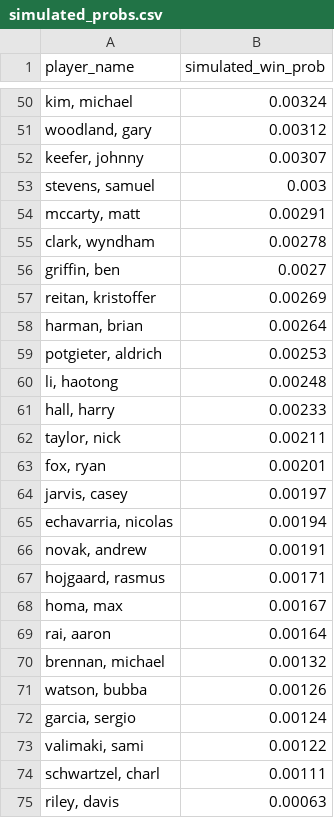
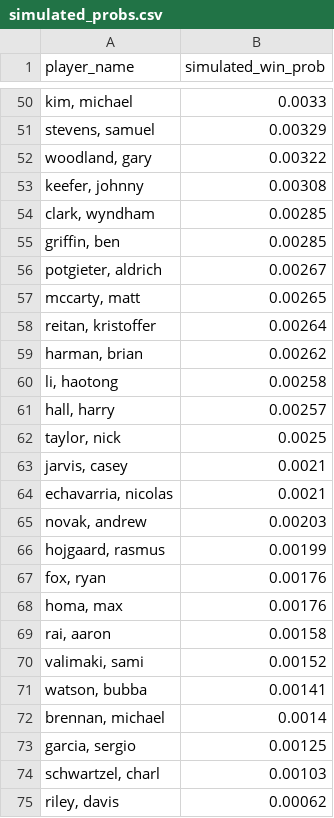
Before and after one commit to mslade50/sims_process, a CSV file: dashboard_data/simulated_probs.csv, drawn as a sheet; only a part is shown, gaps mark what is left out; the diff covers the shown part only.

```diff
--- a/dashboard_data/simulated_probs.csv
+++ b/dashboard_data/simulated_probs.csv
@@ -50,26 +50,26 @@ player_name,simulated_win_prob
-"kim, michael",0.00324
-"woodland, gary",0.00312
-"keefer, johnny",0.00307
-"stevens, samuel",0.003
-"mccarty, matt",0.00291
-"clark, wyndham",0.00278
-"griffin, ben",0.0027
-"reitan, kristoffer",0.00269
-"harman, brian",0.00264
-"potgieter, aldrich",0.00253
-"li, haotong",0.00248
-"hall, harry",0.00233
-"taylor, nick",0.00211
-"fox, ryan",0.00201
-"jarvis, casey",0.00197
-"echavarria, nicolas",0.00194
-"novak, andrew",0.00191
-"hojgaard, rasmus",0.00171
-"homa, max",0.00167
-"rai, aaron",0.00164
-"brennan, michael",0.00132
-"watson, bubba",0.00126
-"garcia, sergio",0.00124
-"valimaki, sami",0.00122
-"schwartzel, charl",0.00111
-"riley, davis",0.00063
+"kim, michael",0.0033
+"stevens, samuel",0.00329
+"woodland, gary",0.00322
+"keefer, johnny",0.00308
+"clark, wyndham",0.00285
+"griffin, ben",0.00285
+"potgieter, aldrich",0.00267
+"mccarty, matt",0.00265
+"reitan, kristoffer",0.00264
+"harman, brian",0.00262
+"li, haotong",0.00258
+"hall, harry",0.00257
+"taylor, nick",0.0025
+"jarvis, casey",0.0021
+"echavarria, nicolas",0.0021
+"novak, andrew",0.00203
+"hojgaard, rasmus",0.00199
+"fox, ryan",0.00176
+"homa, max",0.00176
+"rai, aaron",0.00158
+"valimaki, sami",0.00152
+"watson, bubba",0.00141
+"brennan, michael",0.0014
+"garcia, sergio",0.00125
+"schwartzel, charl",0.00103
+"riley, davis",0.00062
```
Also changed, not shown: 19 added rows, 18 removed rows and 35 edited cells elsewhere in this file, dashboard_data/finish_equity_pre.csv, dashboard_data/weather_impact.csv, 3 other files.
